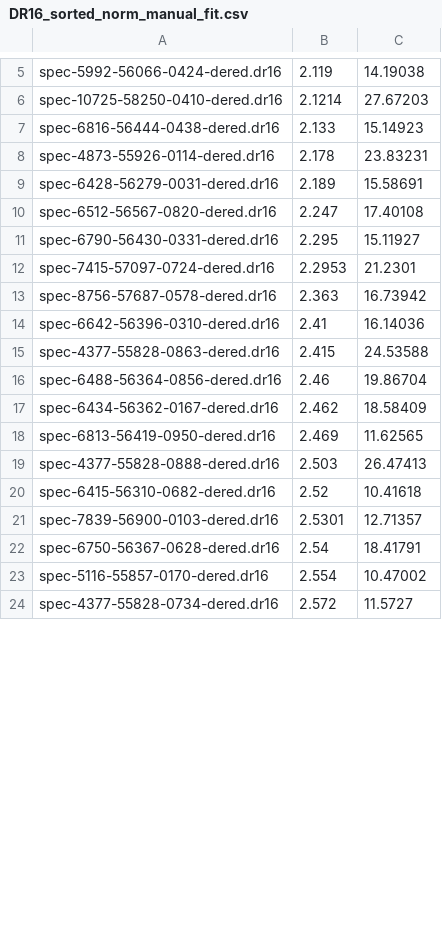
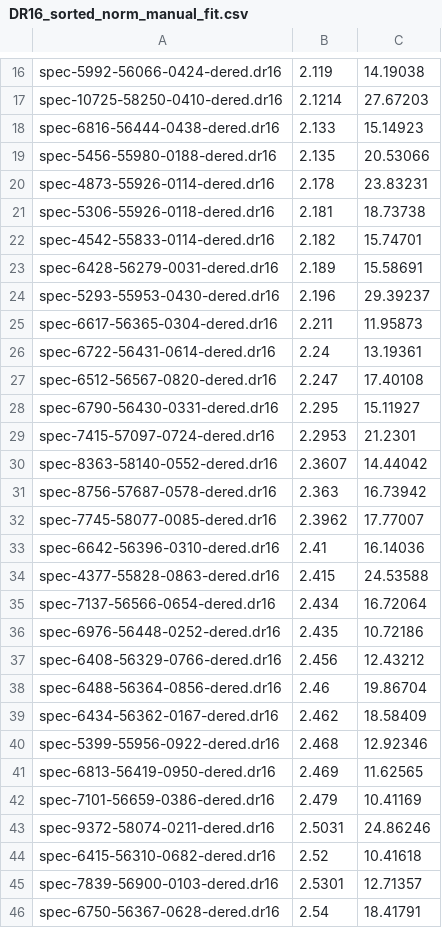
Before and after one commit to paolaUWB/DR16Q, a CSV file: DR16_sorted_norm_manual_fit.csv, drawn as a sheet; only a part is shown, gaps mark what is left out; the shorter side is filled out with more unchanged rows; removed rows and columns are numbered as before the commit, all else as after; the diff covers the shown part only; the diff names each change by its address in the sheet, - before the commit and + after, or states it on an @@ line.

```diff
--- a/DR16_sorted_norm_manual_fit.csv
+++ b/DR16_sorted_norm_manual_fit.csv
+row 19: spec-5456-55980-0188-dered.dr16 | 2.135 | 20.53066
+row 21: spec-5306-55926-0118-dered.dr16 | 2.181 | 18.73738
+row 22: spec-4542-55833-0114-dered.dr16 | 2.182 | 15.74701
+row 24: spec-5293-55953-0430-dered.dr16 | 2.196 | 29.39237
+row 25: spec-6617-56365-0304-dered.dr16 | 2.211 | 11.95873
+row 26: spec-6722-56431-0614-dered.dr16 | 2.24 | 13.19361
+row 30: spec-8363-58140-0552-dered.dr16 | 2.3607 | 14.44042
+row 32: spec-7745-58077-0085-dered.dr16 | 2.3962 | 17.77007
+row 35: spec-7137-56566-0654-dered.dr16 | 2.434 | 16.72064
+row 36: spec-6976-56448-0252-dered.dr16 | 2.435 | 10.72186
+row 37: spec-6408-56329-0766-dered.dr16 | 2.456 | 12.43212
+row 40: spec-5399-55956-0922-dered.dr16 | 2.468 | 12.92346
-row 19: spec-4377-55828-0888-dered.dr16 | 2.503 | 26.47413
+row 42: spec-7101-56659-0386-dered.dr16 | 2.479 | 10.41169
+row 43: spec-9372-58074-0211-dered.dr16 | 2.5031 | 24.86246
```
Also changed, not shown: 22 added rows and 1 removed row elsewhere in this file, DR16_sorted_norm_flagged_but_ok.csv, 8 other files.
